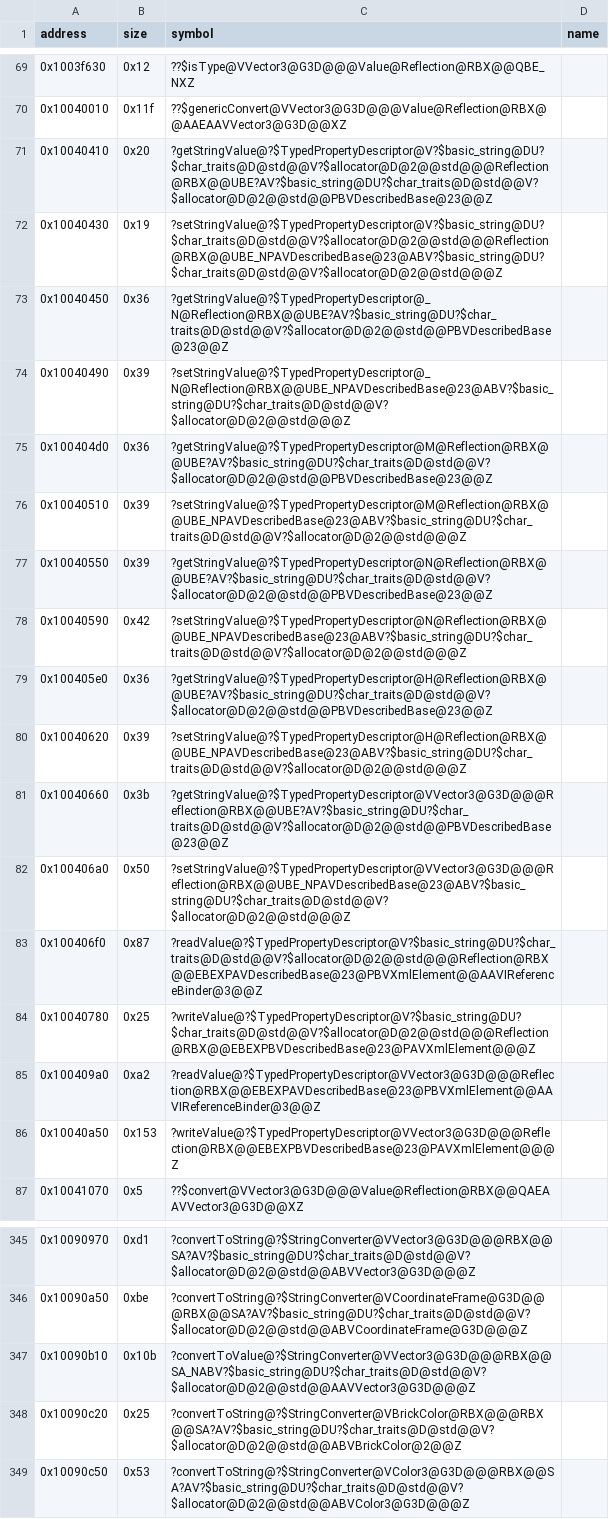
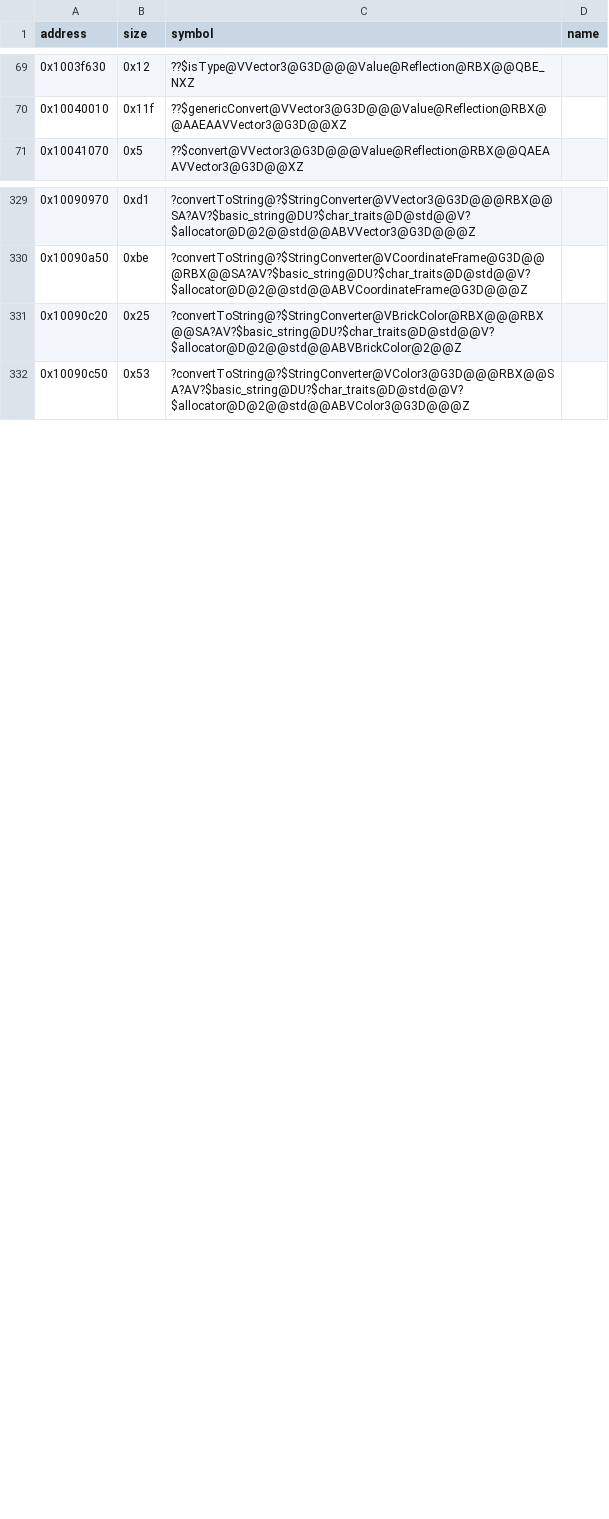
Before and after one commit to Asphaltian/OpenRBX, a CSV file: reccmp/webservice-symbols.csv, drawn as a sheet; only a part is shown, gaps mark what is left out; the diff names each change by its address in the sheet, - before the commit and + after, or states it on an @@ line.

Commit message:
Recover the scalar and Vector3 TypedPropertyDescriptor string and XML specializations

```diff
--- a/reccmp/webservice-symbols.csv
+++ b/reccmp/webservice-symbols.csv
-row 71: 0x10040410 | 0x20 | ?getStringValue@?$TypedPropertyDescriptor@V?$basic_string@DU?$char_traits@D@std@@V?$allocator@D@2@@std@@@Reflection@RBX@@UBE?AV?$basic_string@DU?$char_traits@D@std@@V?$allocator@D@2@@std@@PBVDescribedBase@23@@Z
-row 72: 0x10040430 | 0x19 | ?setStringValue@?$TypedPropertyDescriptor@V?$basic_string@DU?$char_traits@D@std@@V?$allocator@D@2@@std@@@Reflection@RBX@@UBE_NPAVDescribedBase@23@ABV?$basic_string@DU?$char_traits@D@std@@V?$allocator@D@2@@std@@@Z
-row 73: 0x10040450 | 0x36 | ?getStringValue@?$TypedPropertyDescriptor@_N@Reflection@RBX@@UBE?AV?$basic_string@DU?$char_traits@D@std@@V?$allocator@D@2@@std@@PBVDescribedBase@23@@Z
-row 74: 0x10040490 | 0x39 | ?setStringValue@?$TypedPropertyDescriptor@_N@Reflection@RBX@@UBE_NPAVDescribedBase@23@ABV?$basic_string@DU?$char_traits@D@std@@V?$allocator@D@2@@std@@@Z
-row 75: 0x100404d0 | 0x36 | ?getStringValue@?$TypedPropertyDescriptor@M@Reflection@RBX@@UBE?AV?$basic_string@DU?$char_traits@D@std@@V?$allocator@D@2@@std@@PBVDescribedBase@23@@Z
-row 76: 0x10040510 | 0x39 | ?setStringValue@?$TypedPropertyDescriptor@M@Reflection@RBX@@UBE_NPAVDescribedBase@23@ABV?$basic_string@DU?$char_traits@D@std@@V?$allocator@D@2@@std@@@Z
-row 77: 0x10040550 | 0x39 | ?getStringValue@?$TypedPropertyDescriptor@N@Reflection@RBX@@UBE?AV?$basic_string@DU?$char_traits@D@std@@V?$allocator@D@2@@std@@PBVDescribedBase@23@@Z
-row 78: 0x10040590 | 0x42 | ?setStringValue@?$TypedPropertyDescriptor@N@Reflection@RBX@@UBE_NPAVDescribedBase@23@ABV?$basic_string@DU?$char_traits@D@std@@V?$allocator@D@2@@std@@@Z
-row 79: 0x100405e0 | 0x36 | ?getStringValue@?$TypedPropertyDescriptor@H@Reflection@RBX@@UBE?AV?$basic_string@DU?$char_traits@D@std@@V?$allocator@D@2@@std@@PBVDescribedBase@23@@Z
-row 80: 0x10040620 | 0x39 | ?setStringValue@?$TypedPropertyDescriptor@H@Reflection@RBX@@UBE_NPAVDescribedBase@23@ABV?$basic_string@DU?$char_traits@D@std@@V?$allocator@D@2@@std@@@Z
-row 81: 0x10040660 | 0x3b | ?getStringValue@?$TypedPropertyDescriptor@VVector3@G3D@@@Reflection@RBX@@UBE?AV?$basic_string@DU?$char_traits@D@std@@V?$allocator@D@2@@std@@PBVDescribedBase@23@@Z
-row 82: 0x100406a0 | 0x50 | ?setStringValue@?$TypedPropertyDescriptor@VVector3@G3D@@@Reflection@RBX@@UBE_NPAVDescribedBase@23@ABV?$basic_string@DU?$char_traits@D@std@@V?$allocator@D@2@@std@@@Z
-row 83: 0x100406f0 | 0x87 | ?readValue@?$TypedPropertyDescriptor@V?$basic_string@DU?$char_traits@D@std@@V?$allocator@D@2@@std@@@Reflection@RBX@@EBEXPAVDescribedBase@23@PBVXmlElement@@AAVIReferenceBinder@3@@Z
-row 84: 0x10040780 | 0x25 | ?writeValue@?$TypedPropertyDescriptor@V?$basic_string@DU?$char_traits@D@std@@V?$allocator@D@2@@std@@@Reflection@RBX@@EBEXPBVDescribedBase@23@PAVXmlElement@@@Z
-row 85: 0x100409a0 | 0xa2 | ?readValue@?$TypedPropertyDescriptor@VVector3@G3D@@@Reflection@RBX@@EBEXPAVDescribedBase@23@PBVXmlElement@@AAVIReferenceBinder@3@@Z
-row 86: 0x10040a50 | 0x153 | ?writeValue@?$TypedPropertyDescriptor@VVector3@G3D@@@Reflection@RBX@@EBEXPBVDescribedBase@23@PAVXmlElement@@@Z
-row 347: 0x10090b10 | 0x10b | ?convertToValue@?$StringConverter@VVector3@G3D@@@RBX@@SA_NABV?$basic_string@DU?$char_traits@D@std@@V?$allocator@D@2@@std@@AAVVector3@G3D@@@Z
```
Also changed, not shown: 4 other files.
